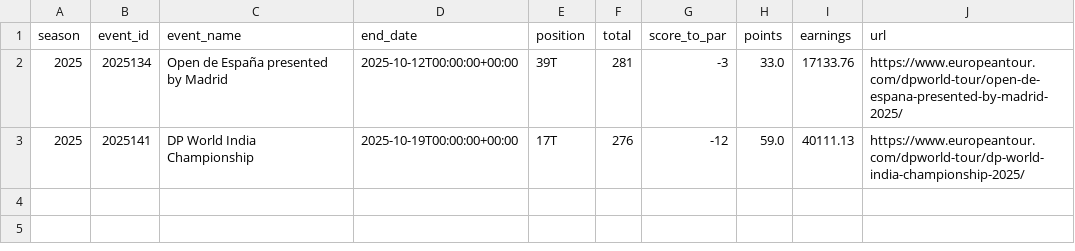
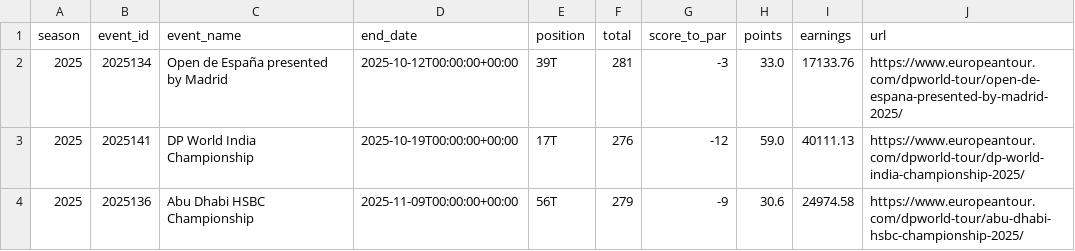
Before and after one commit to ocrimocrim/DP_TRACKER, a CSV file: archive/summary.csv, drawn as a sheet.

```diff
--- a/archive/summary.csv
+++ b/archive/summary.csv
@@ -3 +3,2 @@ season,event_id,event_name,end_date,position,total,score_to_par,points,earnings,
 2025,2025141,DP World India Championship,2025-10-19T00:00:00+00:00,17T,276,-12,59.0,40111.13,https://www.europeantour.com/dpworld-tour/dp-world-india-championship-2025/
+2025,2025136,Abu Dhabi HSBC Championship,2025-11-09T00:00:00+00:00,56T,279,-9,30.6,24974.58,https://www.europeantour.com/dpworld-tour/abu-dhabi-hsbc-championship-2025/
```
